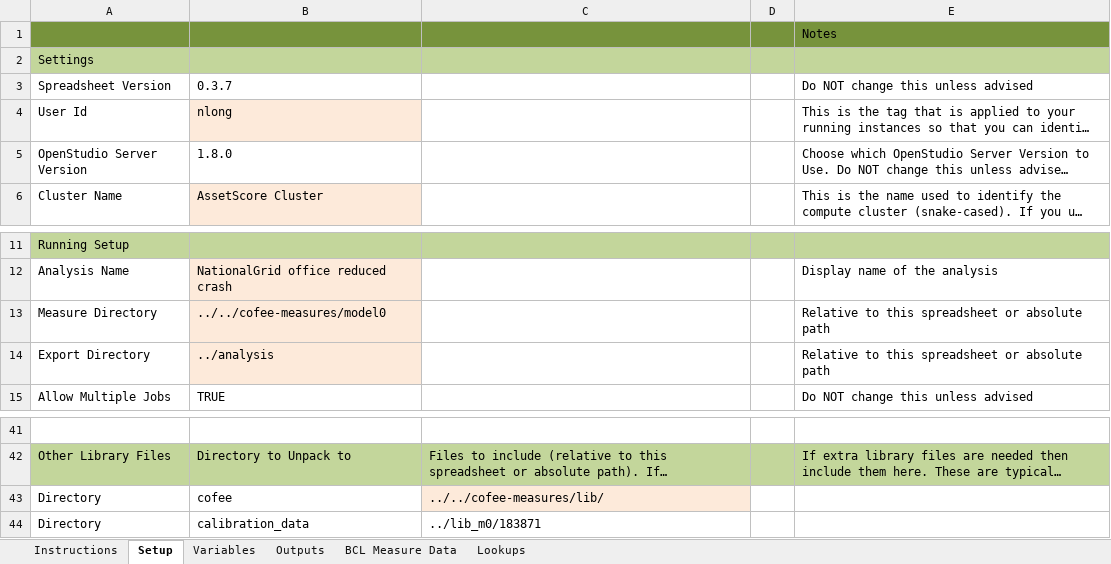
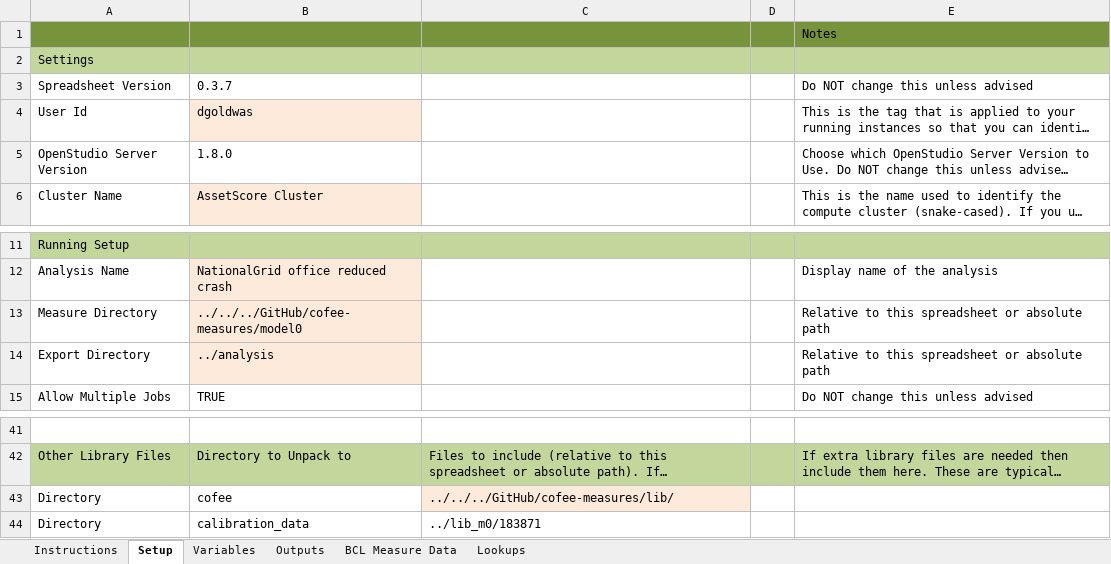
Before and after one commit to NREL/OpenStudio-analysis-spreadsheet, an Excel workbook: projects/dfg_test_m0_office_blend.xlsx, sheet Setup, drawn as a sheet; only a part is shown, gaps mark what is left out; long unchanged cells end in …; values as stored, in another font and other column widths than the file's, no borders; the diff names each change by its address in the sheet, - before the commit and + after, or states it on an @@ line.

Commit message:
updating paths to work on my machine

```diff
--- a/projects/dfg_test_m0_office_blend.xlsx (sheet Setup)
+++ b/projects/dfg_test_m0_office_blend.xlsx (sheet Setup)
-B4: nlong
+B4: dgoldwas
-B13: ../../cofee-measures/model0
+B13: ../../../GitHub/cofee-measures/model0
-C43: ../../cofee-measures/lib/
+C43: ../../../GitHub/cofee-measures/lib/
```
